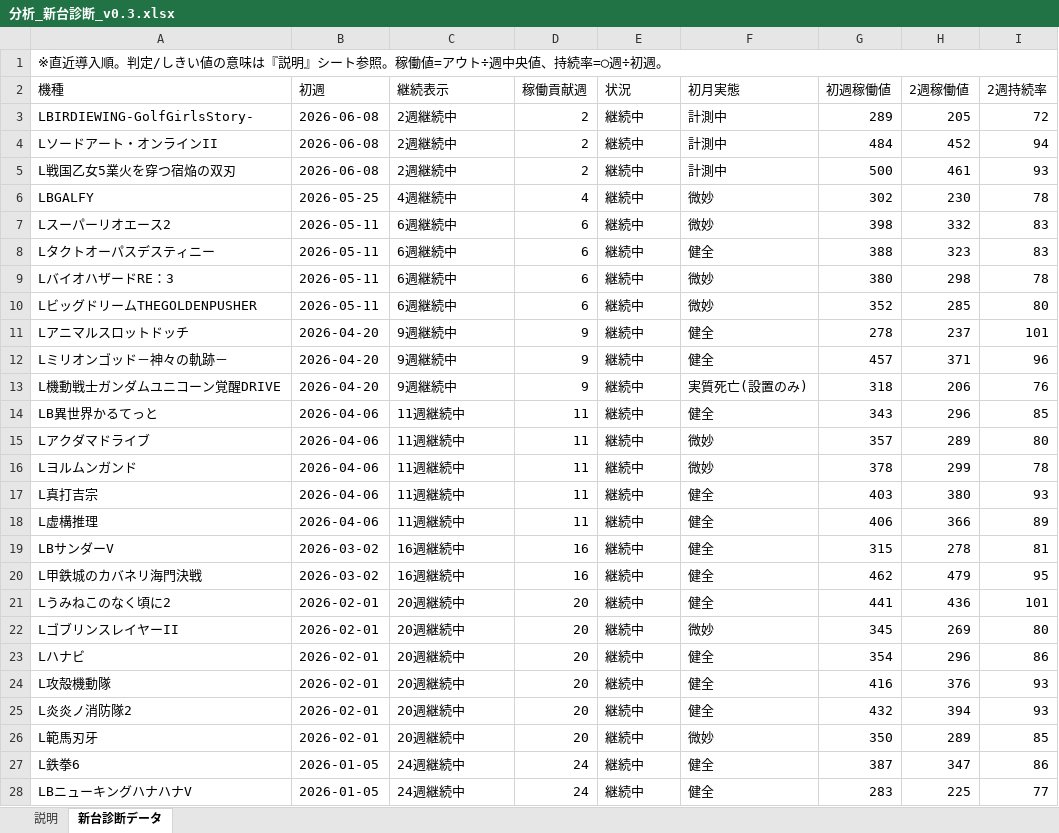
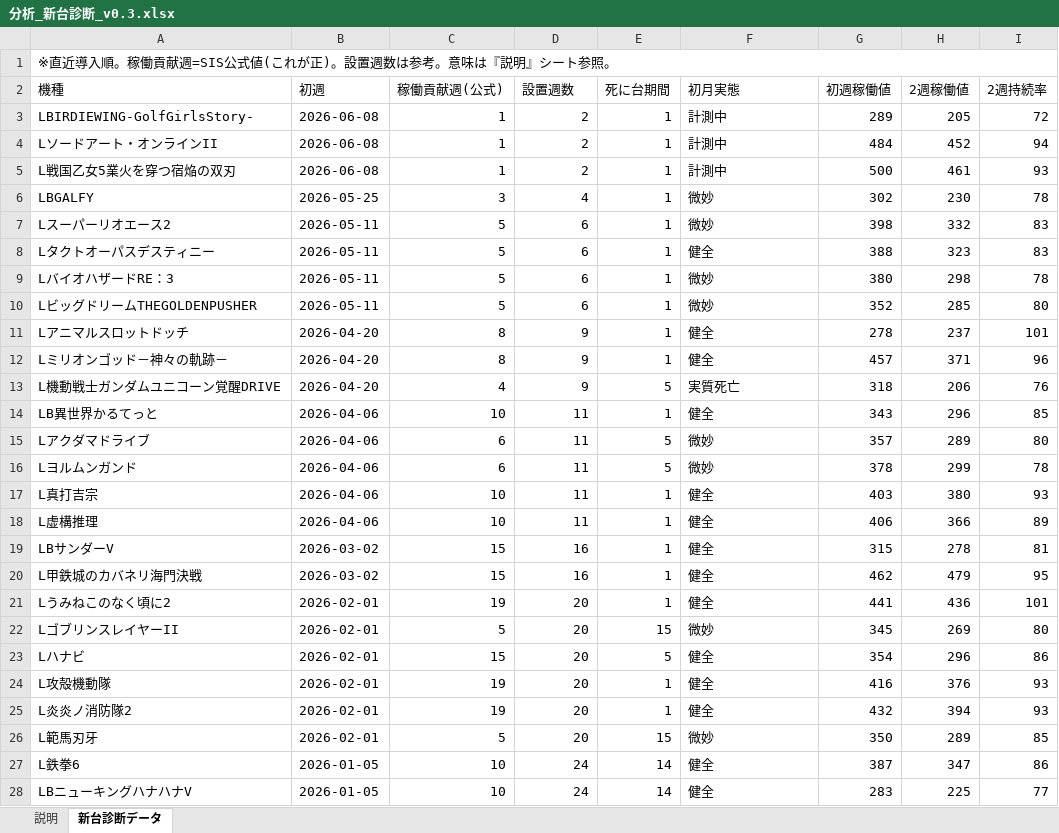
Before and after one commit to hkadoya-eng/slocri, an Excel workbook: ai収集/分析_新台診断_v0.3.xlsx, sheet 新台診断データ, drawn as a sheet; only a part is shown; values as stored, in another font and other column widths than the file's, no cell formats; the diff covers the shown part only; the diff names each change by its address in the sheet, - before the commit and + after, or states it on an @@ line.

```diff
--- a/ai収集/分析_新台診断_v0.3.xlsx (sheet 新台診断データ)
+++ b/ai収集/分析_新台診断_v0.3.xlsx (sheet 新台診断データ)
-A1 (機種): …導入順。判定/しきい値の意味は『説明』シート参照。稼働値=アウト÷週中央値、持続率=◯週÷初週。
+A1 (機種): …導入順。稼働貢献週=SIS公式値(これが正)。設置週数は参考。意味は『説明』シート参照。
-C2: 継続表示
+C2: 稼働貢献週(公式)
-D2: 稼働貢献週
+D2: 設置週数
-E2: 状況
+E2: 死に台期間
-C3:C5 (稼働貢献週(公式)): 2週継続中
+C3:C5 (稼働貢献週(公式)): 1
-E3:E12 (死に台期間): 継続中
+E3:E12 (死に台期間): 1
-C6 (稼働貢献週(公式)): 4週継続中
+C6 (稼働貢献週(公式)): 3
-C7:C10 (稼働貢献週(公式)): 6週継続中
+C7:C10 (稼働貢献週(公式)): 5
-C11:C12 (稼働貢献週(公式)): 9週継続中
+C11:C12 (稼働貢献週(公式)): 8
-C13 (稼働貢献週(公式)): 9週継続中
+C13 (稼働貢献週(公式)): 4
-E13 (死に台期間): 継続中
+E13 (死に台期間): 5
-F13 (初月実態): 実質死亡(設置のみ)
+F13 (初月実態): 実質死亡
-C14 (稼働貢献週(公式)): 11週継続中
+C14 (稼働貢献週(公式)): 10
-E14 (死に台期間): 継続中
+E14 (死に台期間): 1
-C15:C16 (稼働貢献週(公式)): 11週継続中
+C15:C16 (稼働貢献週(公式)): 6
-E15:E16 (死に台期間): 継続中
+E15:E16 (死に台期間): 5
-C17:C18 (稼働貢献週(公式)): 11週継続中
+C17:C18 (稼働貢献週(公式)): 10
-E17:E21 (死に台期間): 継続中
+E17:E21 (死に台期間): 1
-C19:C20 (稼働貢献週(公式)): 16週継続中
+C19:C20 (稼働貢献週(公式)): 15
-C21 (稼働貢献週(公式)): 20週継続中
+C21 (稼働貢献週(公式)): 19
-C22 (稼働貢献週(公式)): 20週継続中
+C22 (稼働貢献週(公式)): 5
-E22 (死に台期間): 継続中
+E22 (死に台期間): 15
-C23 (稼働貢献週(公式)): 20週継続中
+C23 (稼働貢献週(公式)): 15
-E23 (死に台期間): 継続中
+E23 (死に台期間): 5
-C24:C25 (稼働貢献週(公式)): 20週継続中
+C24:C25 (稼働貢献週(公式)): 19
-E24:E25 (死に台期間): 継続中
+E24:E25 (死に台期間): 1
-C26 (稼働貢献週(公式)): 20週継続中
+C26 (稼働貢献週(公式)): 5
-E26 (死に台期間): 継続中
+E26 (死に台期間): 15
-C27:C28 (稼働貢献週(公式)): 24週継続中
+C27:C28 (稼働貢献週(公式)): 10
-E27:E28 (死に台期間): 継続中
+E27:E28 (死に台期間): 14
```
Also changed, not shown: 356 edited cells elsewhere in this sheet, sheet 説明, cell formats, 1 other file.
